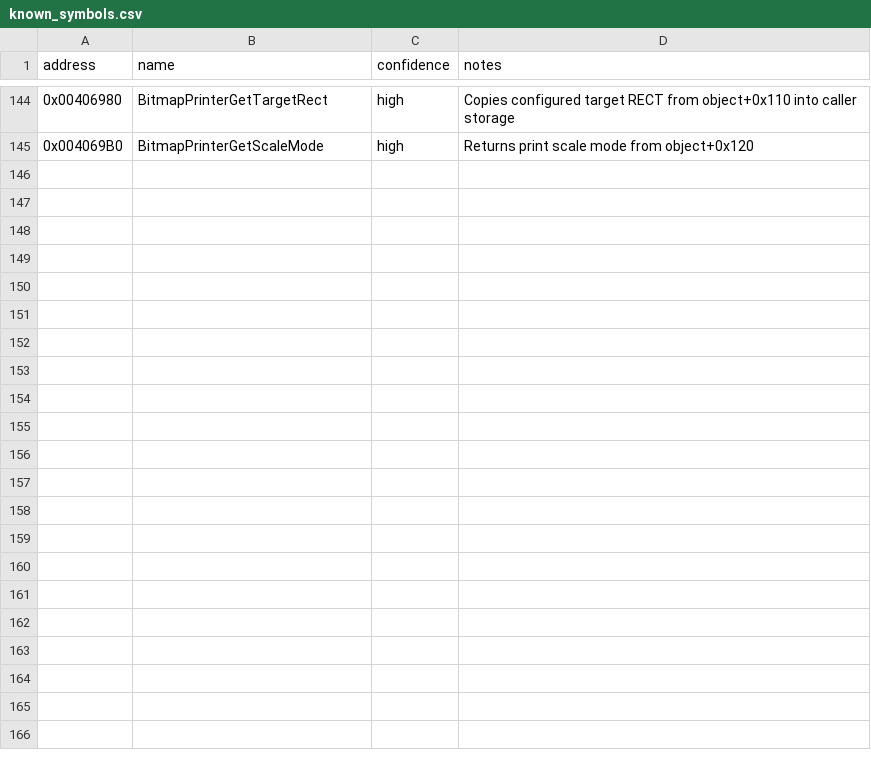
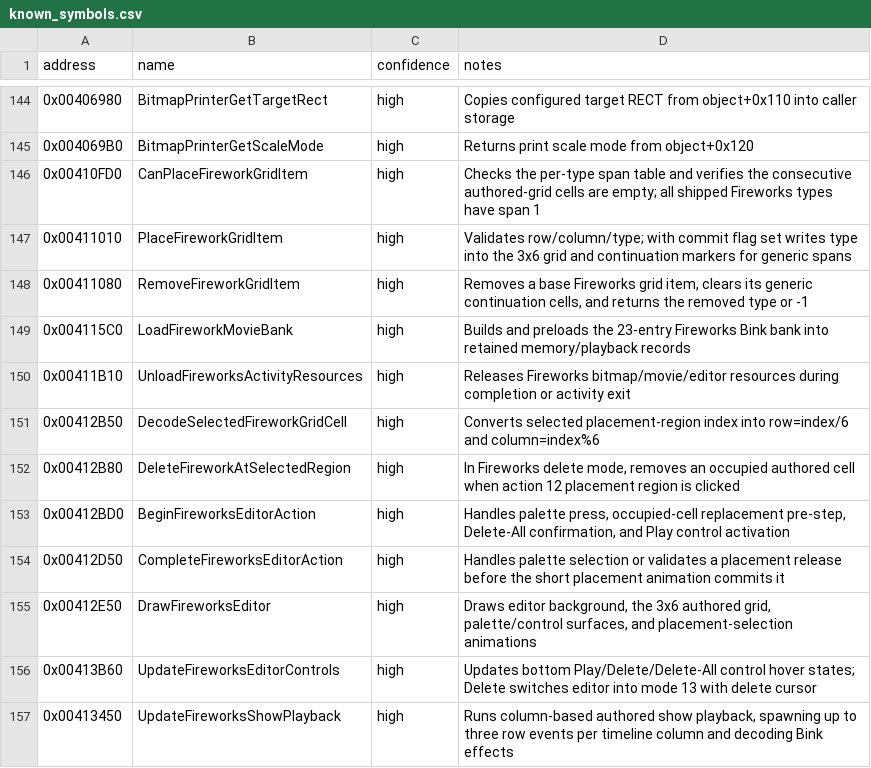
Before and after one commit to lizardpeter/btb-reverse, a CSV file: ghidra/known_symbols.csv, drawn as a sheet; only a part is shown, gaps mark what is left out; the diff names each change by its address in the sheet, - before the commit and + after, or states it on an @@ line.

Commit message:
Map Fireworks editor grid and show playback helpers

```diff
--- a/ghidra/known_symbols.csv
+++ b/ghidra/known_symbols.csv
+row 146: 0x00410FD0 | CanPlaceFireworkGridItem | high | Checks the per-type span table and verifies the consecutive authored-grid cells are empty; all shipped Fireworks types have span 1
+row 147: 0x00411010 | PlaceFireworkGridItem | high | Validates row/column/type; with commit flag set writes type into the 3x6 grid and continuation markers for generic spans
+row 148: 0x00411080 | RemoveFireworkGridItem | high | Removes a base Fireworks grid item, clears its generic continuation cells, and returns the removed type or -1
+row 149: 0x004115C0 | LoadFireworkMovieBank | high | Builds and preloads the 23-entry Fireworks Bink bank into retained memory/playback records
+row 150: 0x00411B10 | UnloadFireworksActivityResources | high | Releases Fireworks bitmap/movie/editor resources during completion or activity exit
+row 151: 0x00412B50 | DecodeSelectedFireworkGridCell | high | Converts selected placement-region index into row=index/6 and column=index%6
+row 152: 0x00412B80 | DeleteFireworkAtSelectedRegion | high | In Fireworks delete mode, removes an occupied authored cell when action 12 placement region is clicked
+row 153: 0x00412BD0 | BeginFireworksEditorAction | high | Handles palette press, occupied-cell replacement pre-step, Delete-All confirmation, and Play control activation
+row 154: 0x00412D50 | CompleteFireworksEditorAction | high | Handles palette selection or validates a placement release before the short placement animation commits it
+row 155: 0x00412E50 | DrawFireworksEditor | high | Draws editor background, the 3x6 authored grid, palette/control surfaces, and placement-selection animations
+row 156: 0x00413B60 | UpdateFireworksEditorControls | high | Updates bottom Play/Delete/Delete-All control hover states; Delete switches editor into mode 13 with delete cursor
+row 157: 0x00413450 | UpdateFireworksShowPlayback | high | Runs column-based authored show playback, spawning up to three row events per timeline column and decoding Bink effects
```
